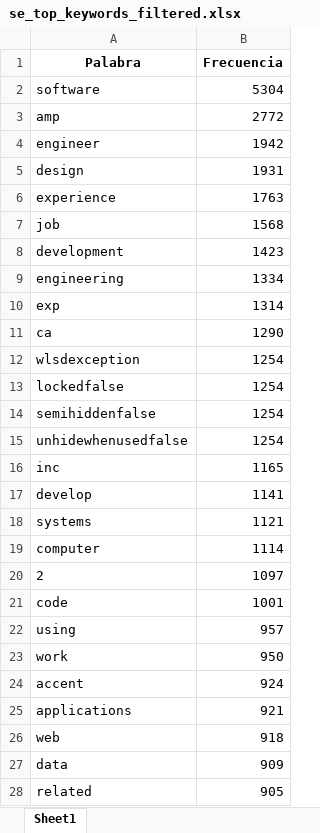
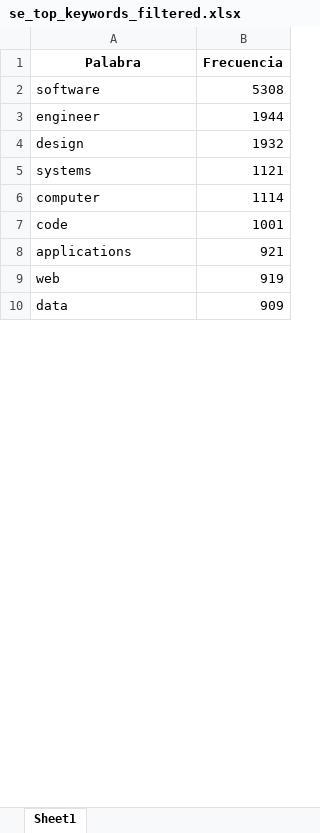
Before and after one commit to Oviwan999/ProjectoFinalMNA, an Excel workbook: se_top_keywords_filtered.xlsx, sheet Sheet1, drawn as a sheet; only a part is shown; values as stored, in another font and other column widths than the file's, no borders; removed rows and columns are numbered as before the commit, all else as after; the diff covers the shown part only; the diff names each change by its address in the sheet, - before the commit and + after, or states it on an @@ line.

```diff
--- a/se_top_keywords_filtered.xlsx (sheet Sheet1)
+++ b/se_top_keywords_filtered.xlsx (sheet Sheet1)
-B2 (Frecuencia): 5304
+B2 (Frecuencia): 5308
-row 3: amp | 2772
-B3 (Frecuencia): 1942
+B3 (Frecuencia): 1944
-B4 (Frecuencia): 1931
+B4 (Frecuencia): 1932
-row 6: experience | 1763
-row 7: job | 1568
-row 8: development | 1423
-row 9: engineering | 1334
-row 10: exp | 1314
-row 11: ca | 1290
-row 12: wlsdexception | 1254
-row 13: lockedfalse | 1254
-row 14: semihiddenfalse | 1254
-row 15: unhidewhenusedfalse | 1254
-row 16: inc | 1165
-row 17: develop | 1141
-row 20: 2 | 1097
-row 22: using | 957
-row 23: work | 950
-row 24: accent | 924
-B9 (Frecuencia): 918
+B9 (Frecuencia): 919
-row 28: related | 905
```
Also changed, not shown: 256 added rows, 38 removed rows and 4 edited cells elsewhere in this sheet, ds_top_keywords_filtered.xlsx, ie_top_keywords_filtered.xlsx, 4 other files.
